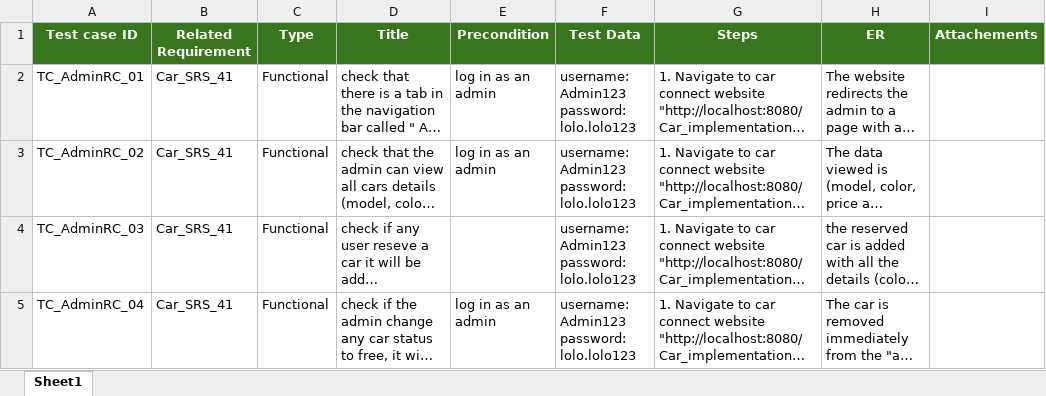
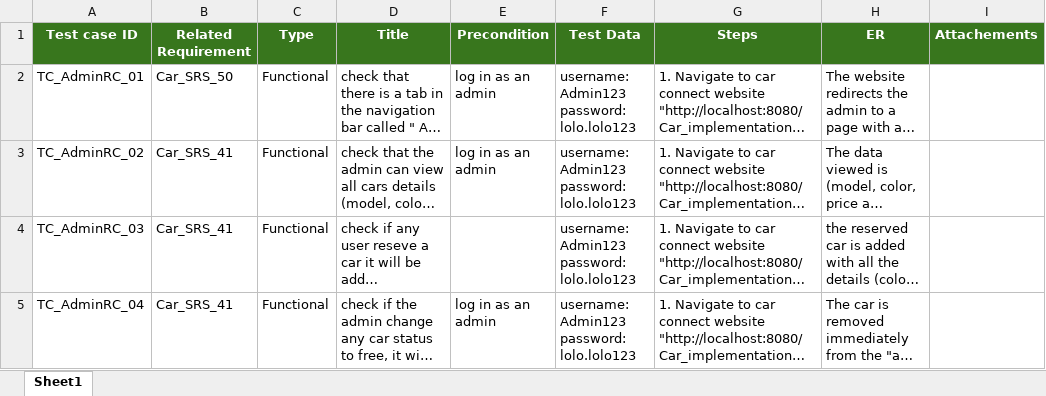
Before and after one commit to FatmaMohamedSoliman/CarPurchasing, an Excel workbook: Car_TestCases/Car_AdminReservedCars_TCs.xlsx, sheet Sheet1, drawn as a sheet; only a part is shown; long unchanged cells end in …; values as stored, in another font and other column widths than the file's, no borders; the diff names each change by its address in the sheet, - before the commit and + after, or states it on an @@ line.

Commit message:
update id

```diff
--- a/Car_TestCases/Car_AdminReservedCars_TCs.xlsx (sheet Sheet1)
+++ b/Car_TestCases/Car_AdminReservedCars_TCs.xlsx (sheet Sheet1)
-B2 (Related Requirement): Car_SRS_41
+B2 (Related Requirement): Car_SRS_50
```
